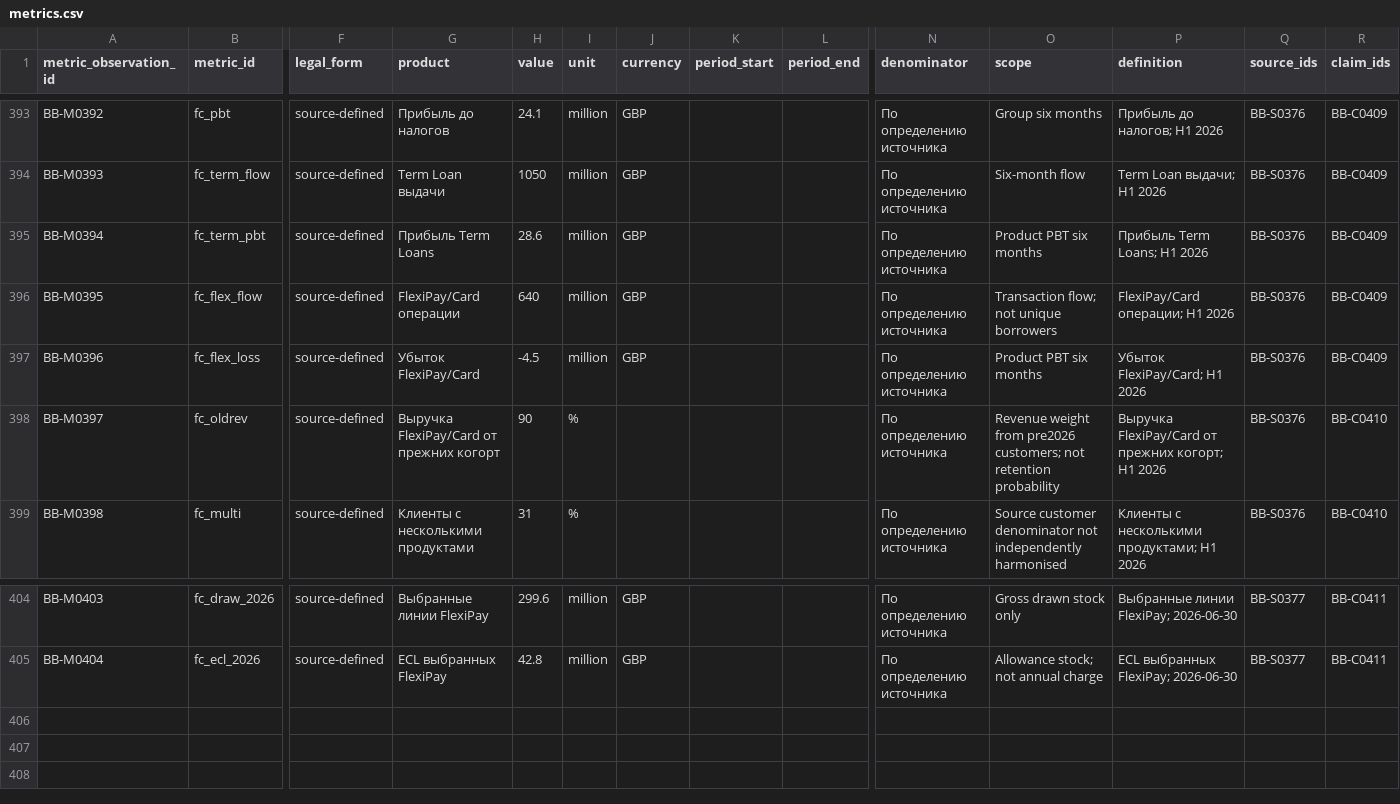
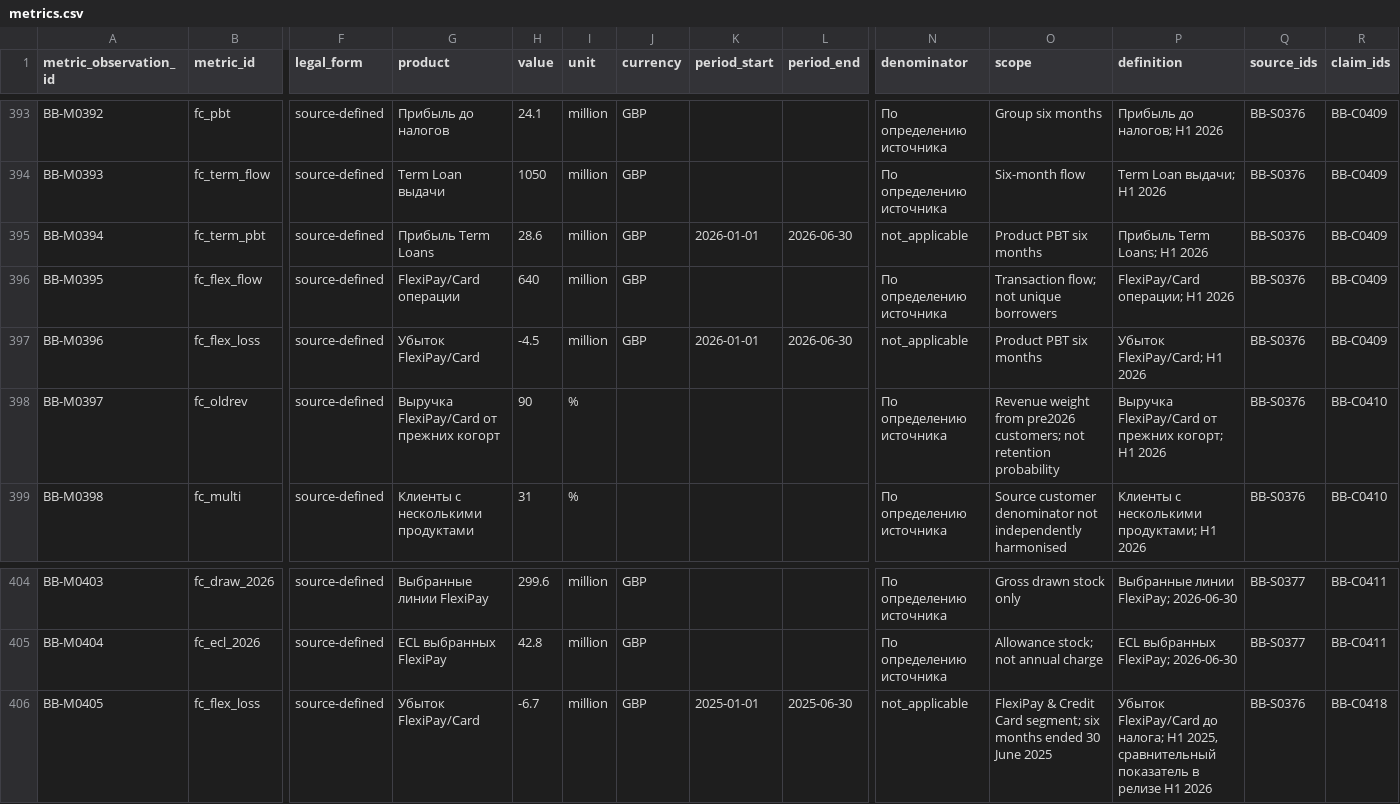
Before and after one commit to vladimirutkin2mn-lgtm/b2b_credit_market_research, a CSV file: data/b2b_banking/metrics.csv, drawn as a sheet; only a part is shown, gaps mark what is left out; rows hold the shown columns only; the diff names each change by its address in the sheet, - before the commit and + after, or states it on an @@ line.

```diff
--- a/data/b2b_banking/metrics.csv
+++ b/data/b2b_banking/metrics.csv
-K395 (period_start): (empty)
+K395 (period_start): 2026-01-01
-L395 (period_end): (empty)
+L395 (period_end): 2026-06-30
-N395 (denominator): По определению источника
+N395 (denominator): not_applicable
-K397 (period_start): (empty)
+K397 (period_start): 2026-01-01
-L397 (period_end): (empty)
+L397 (period_end): 2026-06-30
-N397 (denominator): По определению источника
+N397 (denominator): not_applicable
+row 406: BB-M0405 | fc_flex_loss | source-defined | Убыток FlexiPay/Card | -6.7 | million | GBP | 2025-01-01 | 2025-06-30 | not_applicable | FlexiPay & Credit Card segment; six months ended 30 June 2025 | Убыток FlexiPay/Card до налога; H1 2025, сравнительный показатель в релизе H1 2026 | BB-S0376 | BB-C0418
```
Also changed, not shown: data/b2b_banking/claims.csv, data/b2b_banking/hypotheses.csv, 23 other files.
